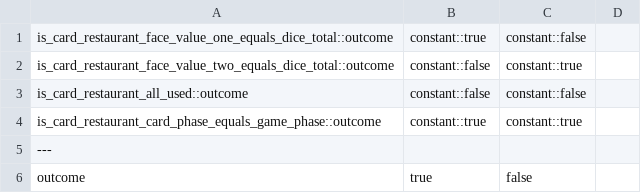
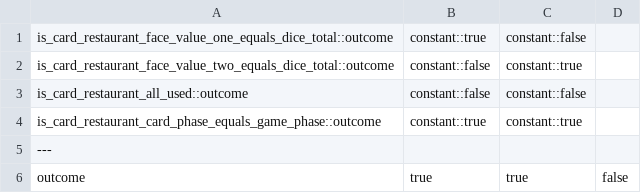
Before and after one commit to citerm/tg-doc, a CSV file: Sources/tables/abstracts/card_restaurant_available.csv, drawn as a sheet.

Commit message:
MK-(#6) fix: добавлено значение для второго кейса

```diff
--- a/Sources/tables/abstracts/card_restaurant_available.csv
+++ b/Sources/tables/abstracts/card_restaurant_available.csv
@@ -5,2 +5,2 @@ is_card_restaurant_card_phase_equals_game_phase::outcome;constant::true;constant
 ---
-outcome;true;false
+outcome;true;true;false
```
